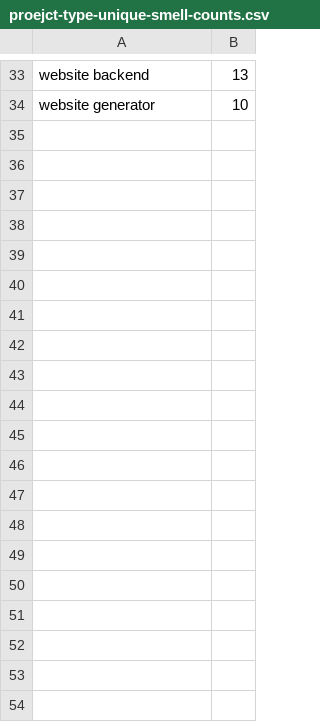
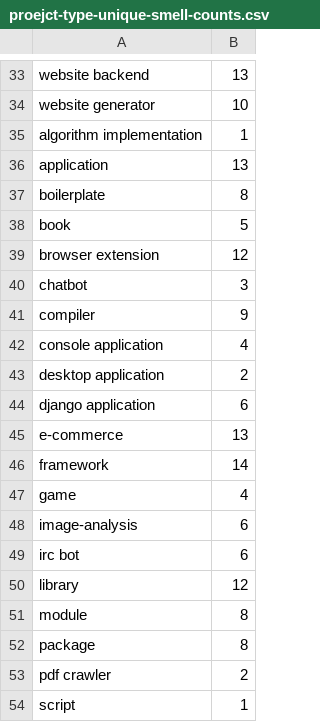
Before and after one commit to miranalmehrab/Smell-Investigator, a CSV file: logs/projects/proejct-type-unique-smell-counts.csv, drawn as a sheet; only a part is shown, gaps mark what is left out; the diff covers the shown part only.

```diff
--- a/logs/projects/proejct-type-unique-smell-counts.csv
+++ b/logs/projects/proejct-type-unique-smell-counts.csv
@@ -34 +34,21 @@ website backend,13
 website generator,10
+algorithm implementation,1
+application,13
+boilerplate,8
+book,5
+browser extension,12
+chatbot,3
+compiler,9
+console application,4
+desktop application,2
+django application,6
+e-commerce,13
+framework,14
+game,4
+image-analysis,6
+irc bot,6
+library,12
+module,8
+package,8
+pdf crawler,2
+script,1
```
Also changed, not shown: 14 added rows elsewhere in this file, logs/projects/project-type-smell-counts.csv, project-descriptions.csv, 40 other files.
